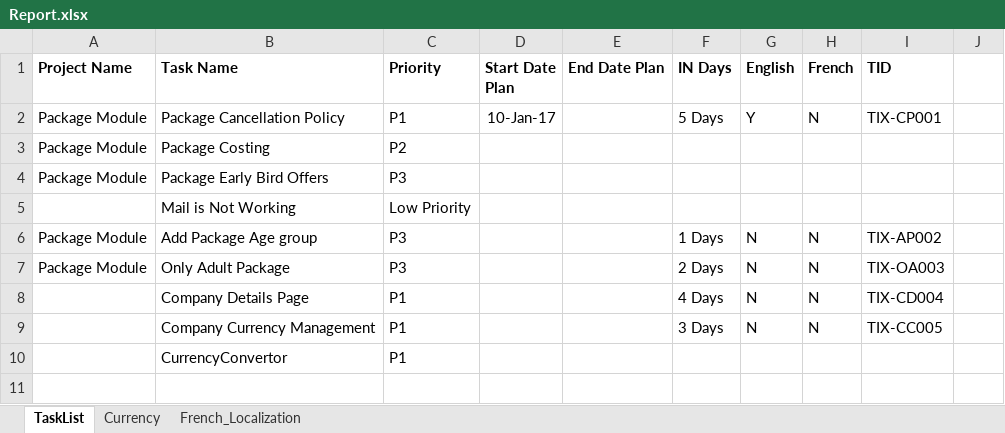
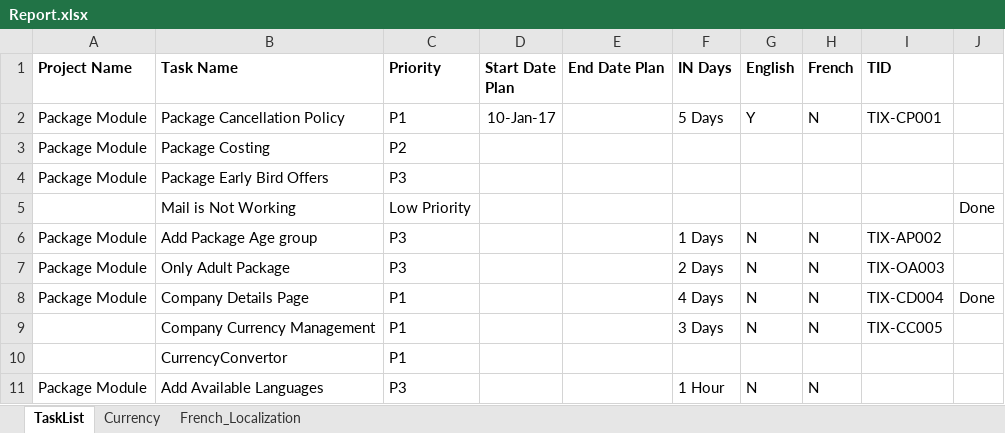
Before and after one commit to SanjeevSaraswat/SoftDebugger, an Excel workbook: Docs/PackageModule/Report.xlsx, sheet TaskList, drawn as a sheet; values as stored, in another font and other column widths than the file's, no borders; the diff names each change by its address in the sheet, - before the commit and + after, or states it on an @@ line.

```diff
--- a/Docs/PackageModule/Report.xlsx (sheet TaskList)
+++ b/Docs/PackageModule/Report.xlsx (sheet TaskList)
-J5: (empty)
+J5: Done
-A8 (Project Name): (empty)
+A8 (Project Name): Package Module
-J8: (empty)
+J8: Done
+row 11: Package Module | Add Available Languages | P3 |  |  | 1 Hour | N | N
```
Also changed, not shown: 11 other files.
